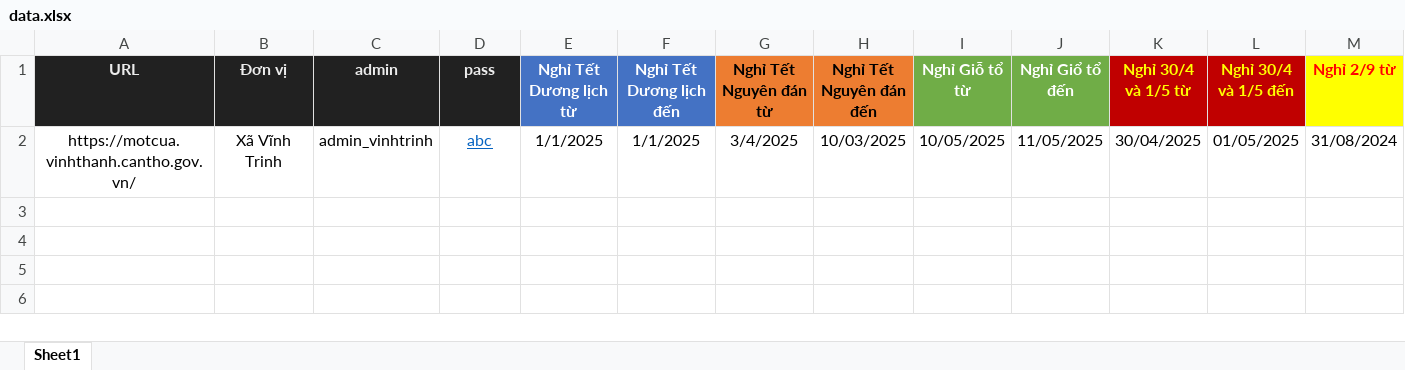
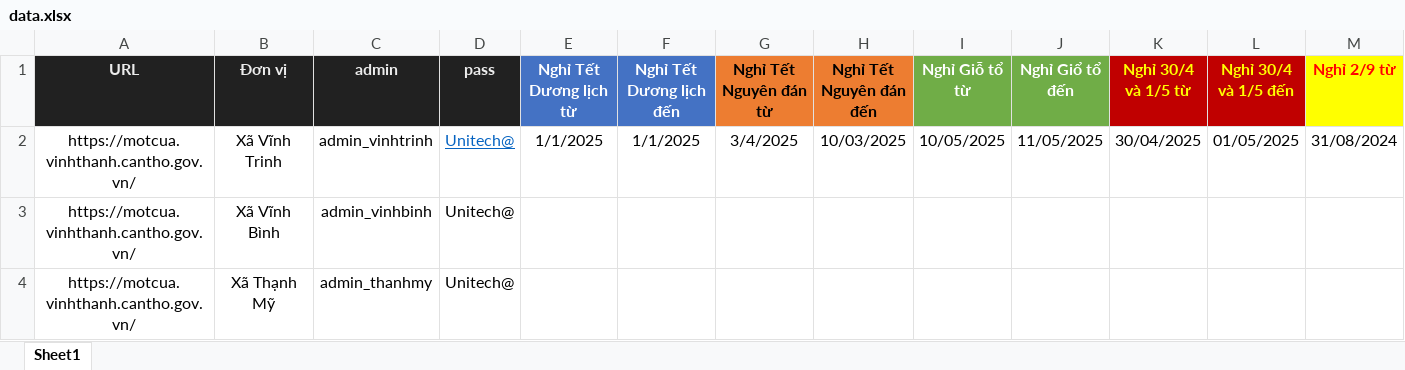
Before and after one commit to duy97ct/motcua_auto, an Excel workbook: data.xlsx, sheet Sheet1, drawn as a sheet; only a part is shown; values as stored, in another font and other column widths than the file's, no borders; rows hold the shown columns only; the diff names each change by its address in the sheet, - before the commit and + after, or states it on an @@ line.

```diff
--- a/data.xlsx (sheet Sheet1)
+++ b/data.xlsx (sheet Sheet1)
-D2 (pass): abc
+D2 (pass): Unitech@
+row 3: https://motcua.vinhthanh.cantho.gov.vn/ | Xã Vĩnh Bình | admin_vinhbinh | Unitech@
+row 4: https://motcua.vinhthanh.cantho.gov.vn/ | Xã Thạnh Mỹ | admin_thanhmy | Unitech@
```
Also changed, not shown: 29 other files.
